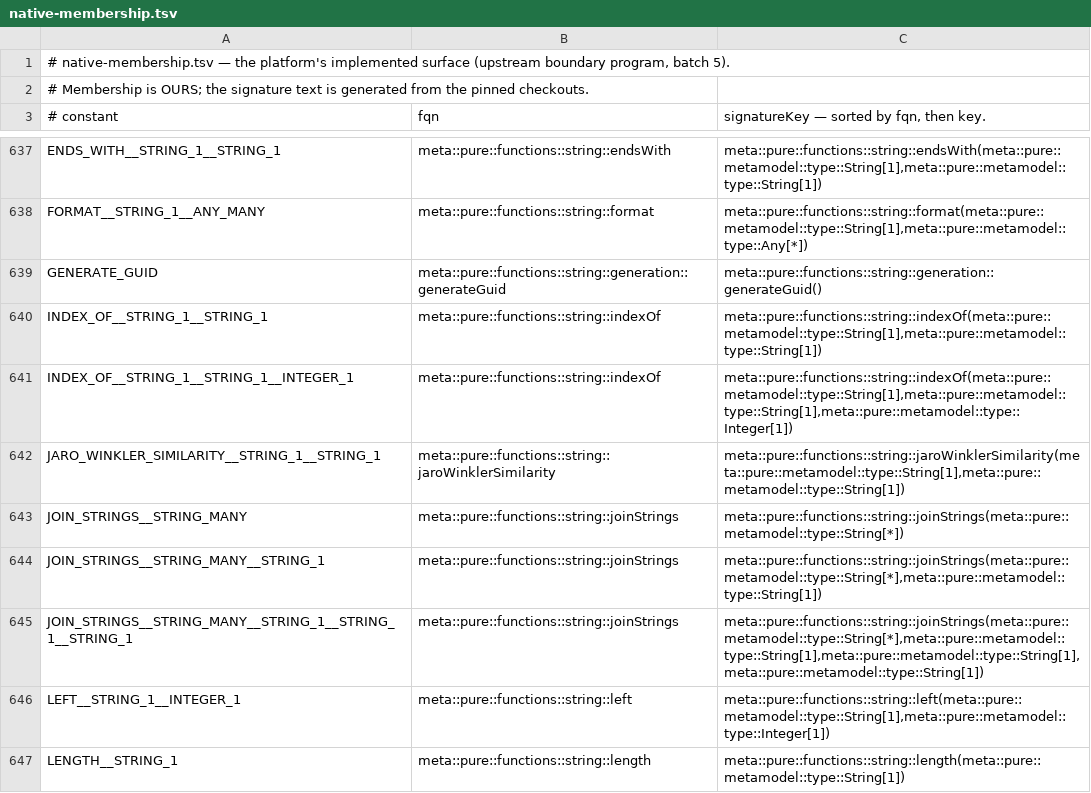
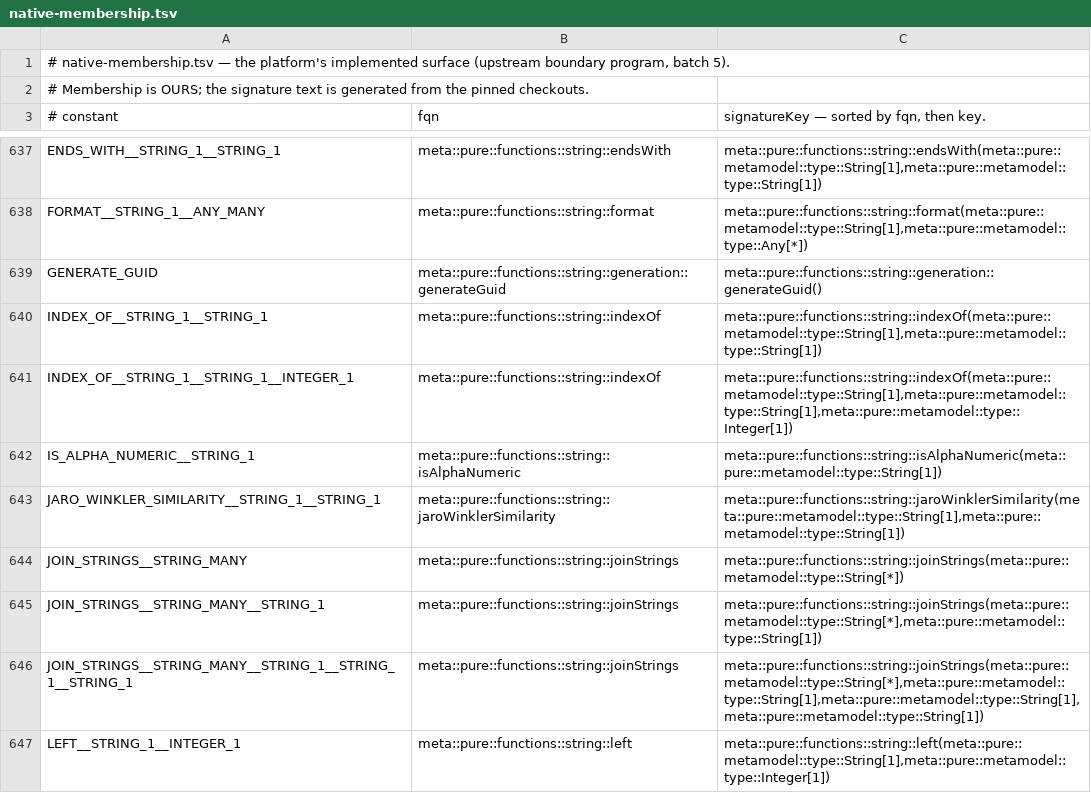
Before and after one commit to kevin-m-knight-gs/legend-lite, a TSV file: core/src/main/resources/com/legend/builtin/native-membership.tsv, drawn as a sheet; only a part is shown, gaps mark what is left out; the shorter side is filled out with more unchanged rows; the diff names each change by its address in the sheet, - before the commit and + after, or states it on an @@ line.

```diff
--- a/core/src/main/resources/com/legend/builtin/native-membership.tsv
+++ b/core/src/main/resources/com/legend/builtin/native-membership.tsv
+row 642: IS_ALPHA_NUMERIC__STRING_1 | meta::pure::functions::string::isAlphaNumeric | meta::pure::functions::string::isAlphaNumeric(meta::pure::metamodel::type::String[1])
```
Also changed, not shown: core/src/main/resources/com/legend/builtin/native-claims.tsv, 11 other files.
